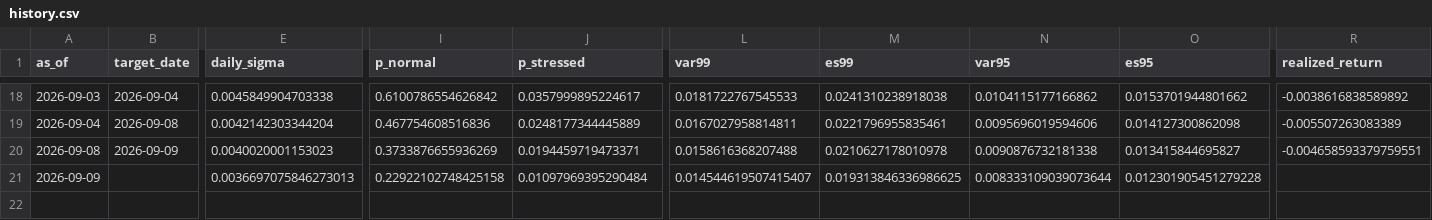
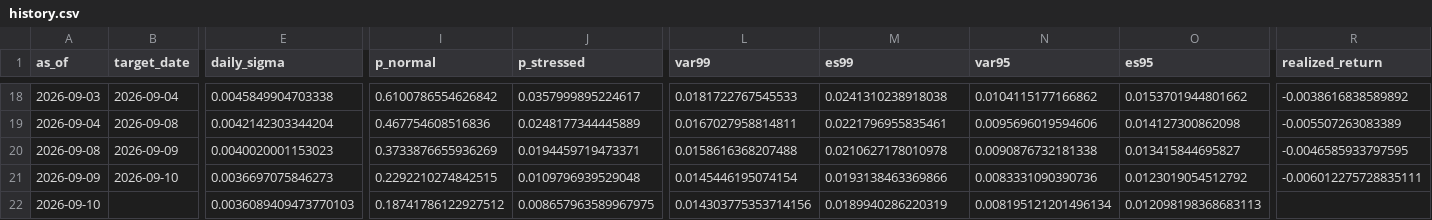
Before and after one commit to gracebianchi/volatility-forecaster, a CSV file: data/forecasts/history.csv, drawn as a sheet; only a part is shown, gaps mark what is left out; rows hold the shown columns only; the diff covers the shown part only; the diff names each change by its address in the sheet, - before the commit and + after, or states it on an @@ line.

```diff
--- a/data/forecasts/history.csv
+++ b/data/forecasts/history.csv
-R20 (realized_return): -0.004658593379759551
+R20 (realized_return): -0.0046585933797595
-B21 (target_date): (empty)
+B21 (target_date): 2026-09-10
-E21 (daily_sigma): 0.0036697075846273013
+E21 (daily_sigma): 0.0036697075846273
-I21 (p_normal): 0.22922102748425158
+I21 (p_normal): 0.2292210274842515
-J21 (p_stressed): 0.01097969395290484
+J21 (p_stressed): 0.0109796939529048
-L21 (var99): 0.014544619507415407
+L21 (var99): 0.0145446195074154
-M21 (es99): 0.019313846336986625
+M21 (es99): 0.0193138463369866
-N21 (var95): 0.008333109039073644
+N21 (var95): 0.0083331090390736
-O21 (es95): 0.012301905451279228
+O21 (es95): 0.0123019054512792
-R21 (realized_return): (empty)
+R21 (realized_return): -0.006012275728835111
+row 22: 2026-09-10 |  | 0.0036089409473770103 | 0.18741786122927512 | 0.008657963589967975 | 0.014303775353714156 | 0.0189940286220319 | 0.008195121201496134 | 0.012098198368683113
```
Also changed, not shown: 3 edited cells elsewhere in this file, 3 other files.
